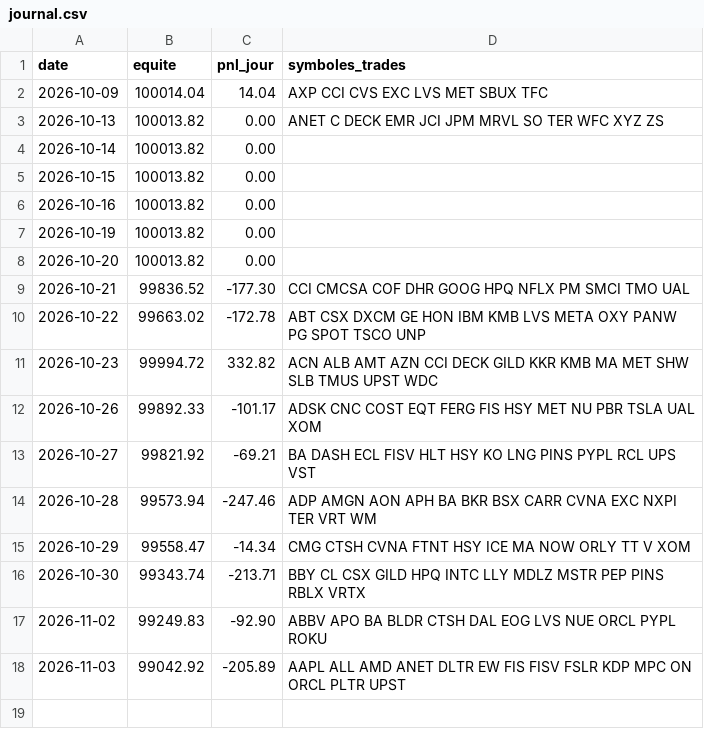
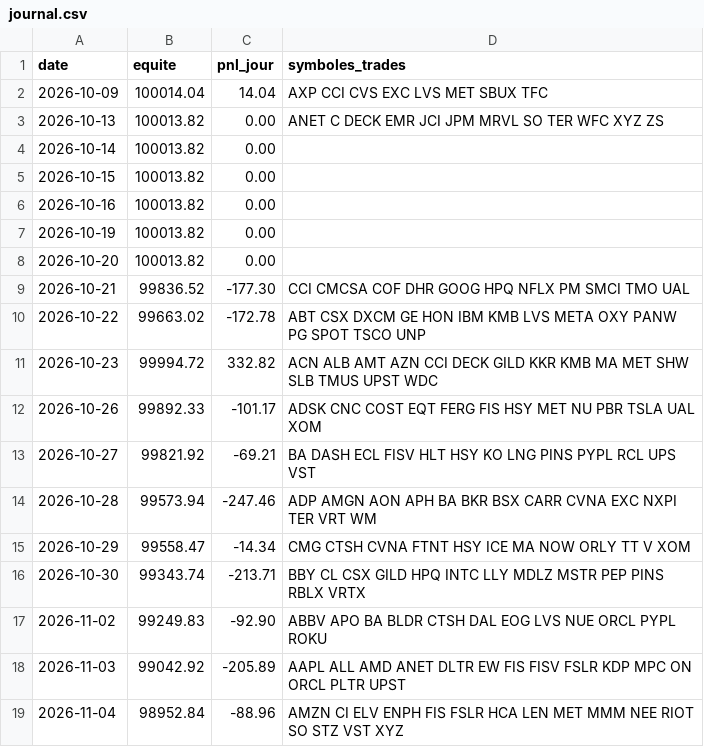
Before and after one commit to dolm-eng/daytrading-agent, a CSV file: journal/journal.csv, drawn as a sheet.

```diff
--- a/journal/journal.csv
+++ b/journal/journal.csv
@@ -18 +18,2 @@ date,equite,pnl_jour,symboles_trades
 2026-11-03,99042.92,-205.89,AAPL ALL AMD ANET DLTR EW FIS FISV FSLR KDP MPC ON ORCL PLTR UPST
+2026-11-04,98952.84,-88.96,AMZN CI ELV ENPH FIS FSLR HCA LEN MET MMM NEE RIOT SO STZ VST XYZ
```
Also changed, not shown: journal/executions.csv.
